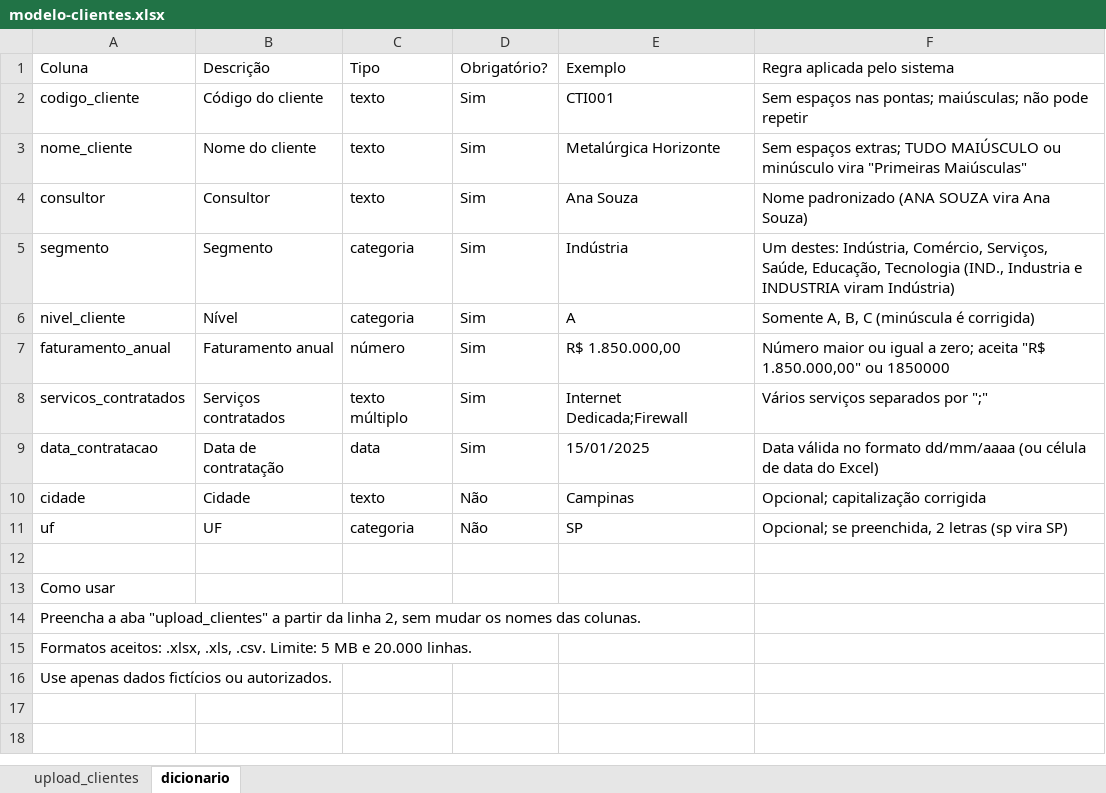
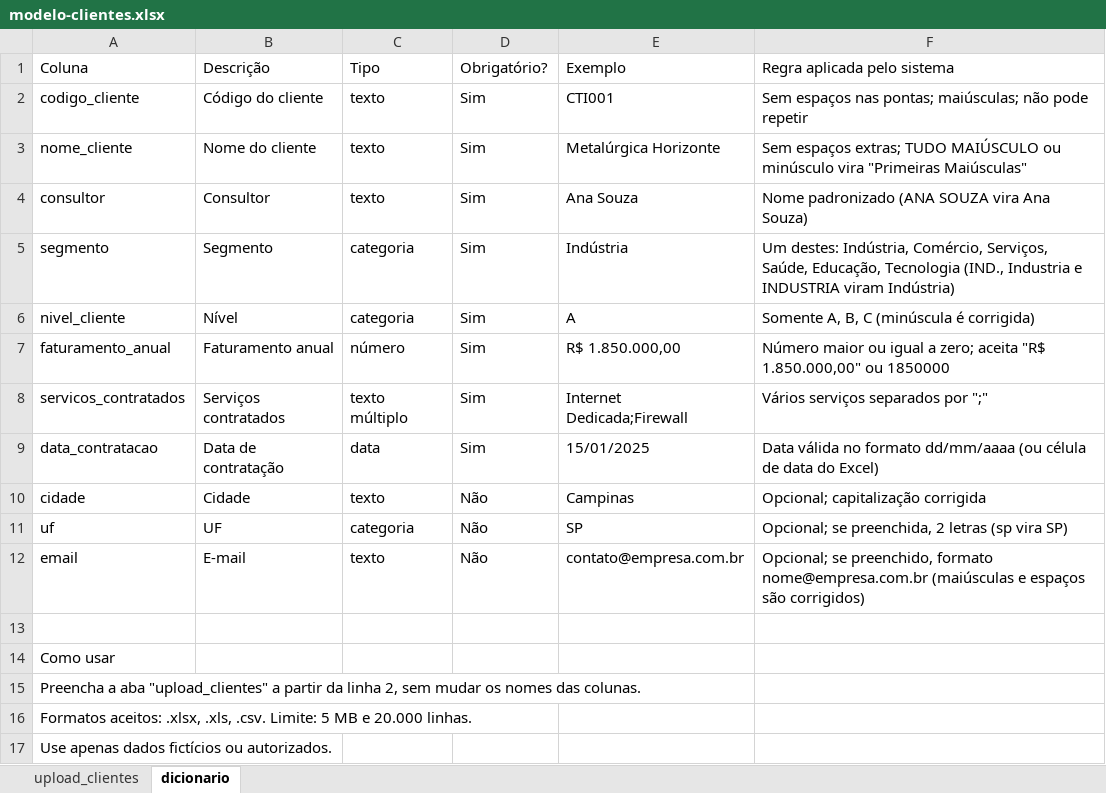
Before and after one commit to simonequeiroz/cti_nexus, an Excel workbook: frontend-vue/public/modelo-clientes.xlsx, sheet dicionario, drawn as a sheet; values as stored, in another font and other column widths than the file's, no borders; the diff names each change by its address in the sheet, - before the commit and + after, or states it on an @@ line.

```diff
--- a/frontend-vue/public/modelo-clientes.xlsx (sheet dicionario)
+++ b/frontend-vue/public/modelo-clientes.xlsx (sheet dicionario)
+row 12: email | E-mail | texto | Não | contato@empresa.com.br | Opcional; se preenchido, formato nome@empresa.com.br (maiúsculas e espaços são corrigidos)
```
Also changed, not shown: sheet upload_clientes, frontend-vue/public/teste-clientes.xlsx, 11 other files.
